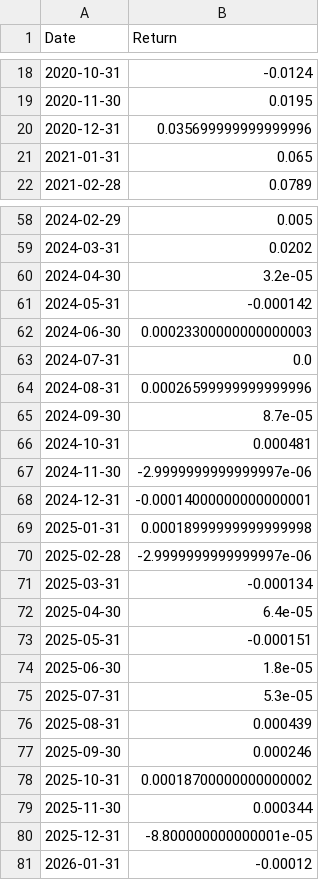
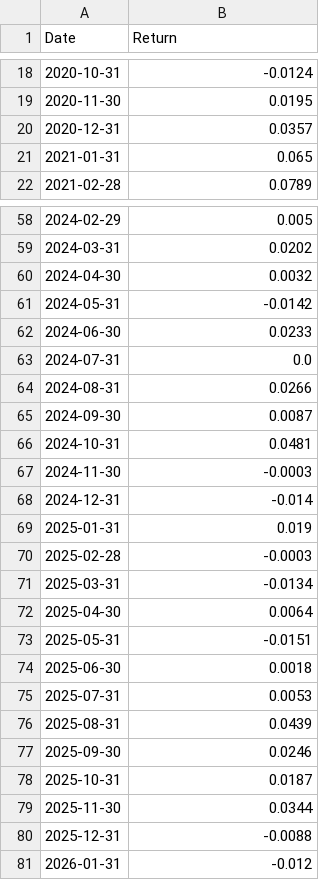
Before and after one commit to MatthewSmithseree/capm-regression_alpha-calculator, a CSV file: fund_returns.csv, drawn as a sheet; only a part is shown, gaps mark what is left out; the diff covers the shown part only.

```diff
--- a/fund_returns.csv
+++ b/fund_returns.csv
@@ -19,3 +19,3 @@ Date,Return
 2020-11-30,0.0195
-2020-12-31,0.035699999999999996
+2020-12-31,0.0357
 2021-01-31,0.065
@@ -59,23 +59,23 @@ Date,Return
 2024-03-31,0.0202
-2024-04-30,3.2e-05
-2024-05-31,-0.000142
-2024-06-30,0.00023300000000000003
+2024-04-30,0.0032
+2024-05-31,-0.0142
+2024-06-30,0.0233
 2024-07-31,0.0
-2024-08-31,0.00026599999999999996
-2024-09-30,8.7e-05
-2024-10-31,0.000481
-2024-11-30,-2.9999999999999997e-06
-2024-12-31,-0.00014000000000000001
-2025-01-31,0.00018999999999999998
-2025-02-28,-2.9999999999999997e-06
-2025-03-31,-0.000134
-2025-04-30,6.4e-05
-2025-05-31,-0.000151
-2025-06-30,1.8e-05
-2025-07-31,5.3e-05
-2025-08-31,0.000439
-2025-09-30,0.000246
-2025-10-31,0.00018700000000000002
-2025-11-30,0.000344
-2025-12-31,-8.800000000000001e-05
-2026-01-31,-0.00012
+2024-08-31,0.0266
+2024-09-30,0.0087
+2024-10-31,0.0481
+2024-11-30,-0.0003
+2024-12-31,-0.014
+2025-01-31,0.019
+2025-02-28,-0.0003
+2025-03-31,-0.0134
+2025-04-30,0.0064
+2025-05-31,-0.0151
+2025-06-30,0.0018
+2025-07-31,0.0053
+2025-08-31,0.0439
+2025-09-30,0.0246
+2025-10-31,0.0187
+2025-11-30,0.0344
+2025-12-31,-0.0088
+2026-01-31,-0.012
```
Also changed, not shown: 15 edited cells elsewhere in this file, market_returns.csv, 1 other file.
